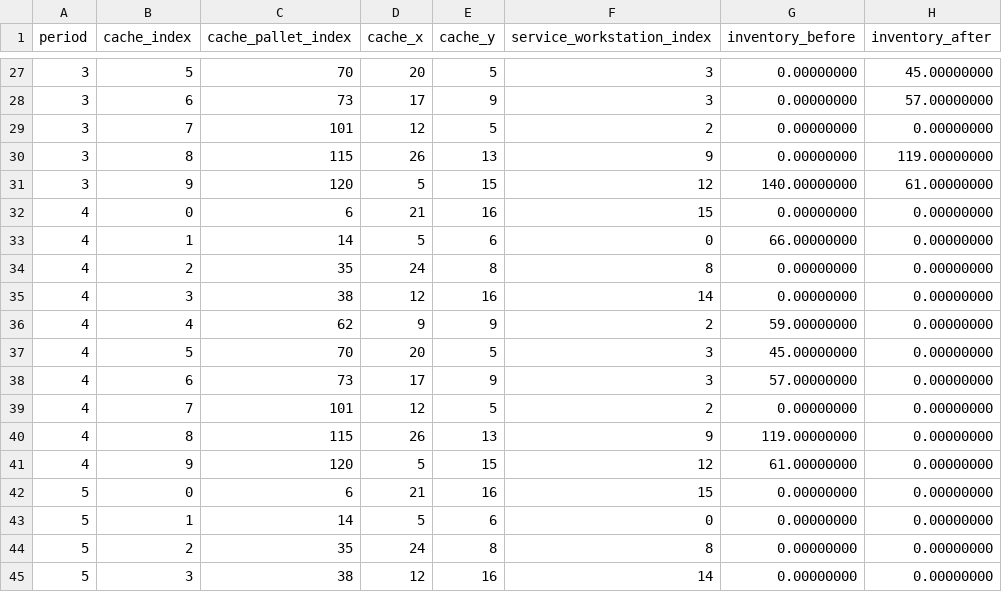
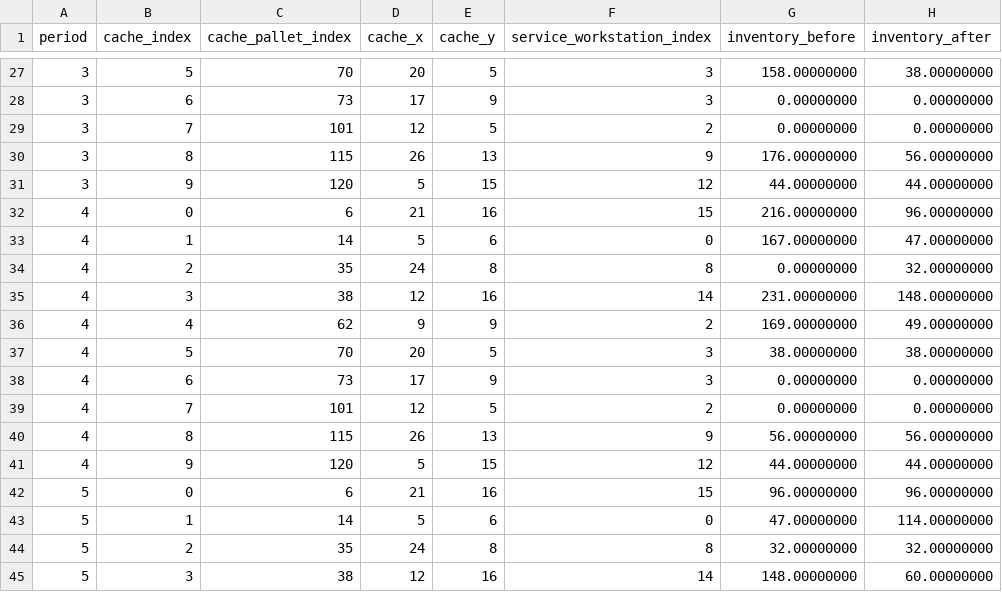
Before and after one commit to xiangjun2003/agv-warehouse-textbook-optimization, a CSV file: results/cache_inventory.csv, drawn as a sheet; only a part is shown, gaps mark what is left out; the diff covers the shown part only.

```diff
--- a/results/cache_inventory.csv
+++ b/results/cache_inventory.csv
@@ -27,19 +27,19 @@ period,cache_index,cache_pallet_index,cache_x,cache_y,service_workstation_index,
-3,5,70,20,5,3,0.00000000,45.00000000
-3,6,73,17,9,3,0.00000000,57.00000000
+3,5,70,20,5,3,158.00000000,38.00000000
+3,6,73,17,9,3,0.00000000,0.00000000
 3,7,101,12,5,2,0.00000000,0.00000000
-3,8,115,26,13,9,0.00000000,119.00000000
-3,9,120,5,15,12,140.00000000,61.00000000
-4,0,6,21,16,15,0.00000000,0.00000000
-4,1,14,5,6,0,66.00000000,0.00000000
-4,2,35,24,8,8,0.00000000,0.00000000
-4,3,38,12,16,14,0.00000000,0.00000000
-4,4,62,9,9,2,59.00000000,0.00000000
-4,5,70,20,5,3,45.00000000,0.00000000
-4,6,73,17,9,3,57.00000000,0.00000000
+3,8,115,26,13,9,176.00000000,56.00000000
+3,9,120,5,15,12,44.00000000,44.00000000
+4,0,6,21,16,15,216.00000000,96.00000000
+4,1,14,5,6,0,167.00000000,47.00000000
+4,2,35,24,8,8,0.00000000,32.00000000
+4,3,38,12,16,14,231.00000000,148.00000000
+4,4,62,9,9,2,169.00000000,49.00000000
+4,5,70,20,5,3,38.00000000,38.00000000
+4,6,73,17,9,3,0.00000000,0.00000000
 4,7,101,12,5,2,0.00000000,0.00000000
-4,8,115,26,13,9,119.00000000,0.00000000
-4,9,120,5,15,12,61.00000000,0.00000000
-5,0,6,21,16,15,0.00000000,0.00000000
-5,1,14,5,6,0,0.00000000,0.00000000
-5,2,35,24,8,8,0.00000000,0.00000000
-5,3,38,12,16,14,0.00000000,0.00000000
+4,8,115,26,13,9,56.00000000,56.00000000
+4,9,120,5,15,12,44.00000000,44.00000000
+5,0,6,21,16,15,96.00000000,96.00000000
+5,1,14,5,6,0,47.00000000,114.00000000
+5,2,35,24,8,8,32.00000000,32.00000000
+5,3,38,12,16,14,148.00000000,60.00000000
```
Also changed, not shown: 10 added rows and 83 edited cells elsewhere in this file, results/multi_period_comparison.csv, results/multi_period_routes.csv, 7 other files.
